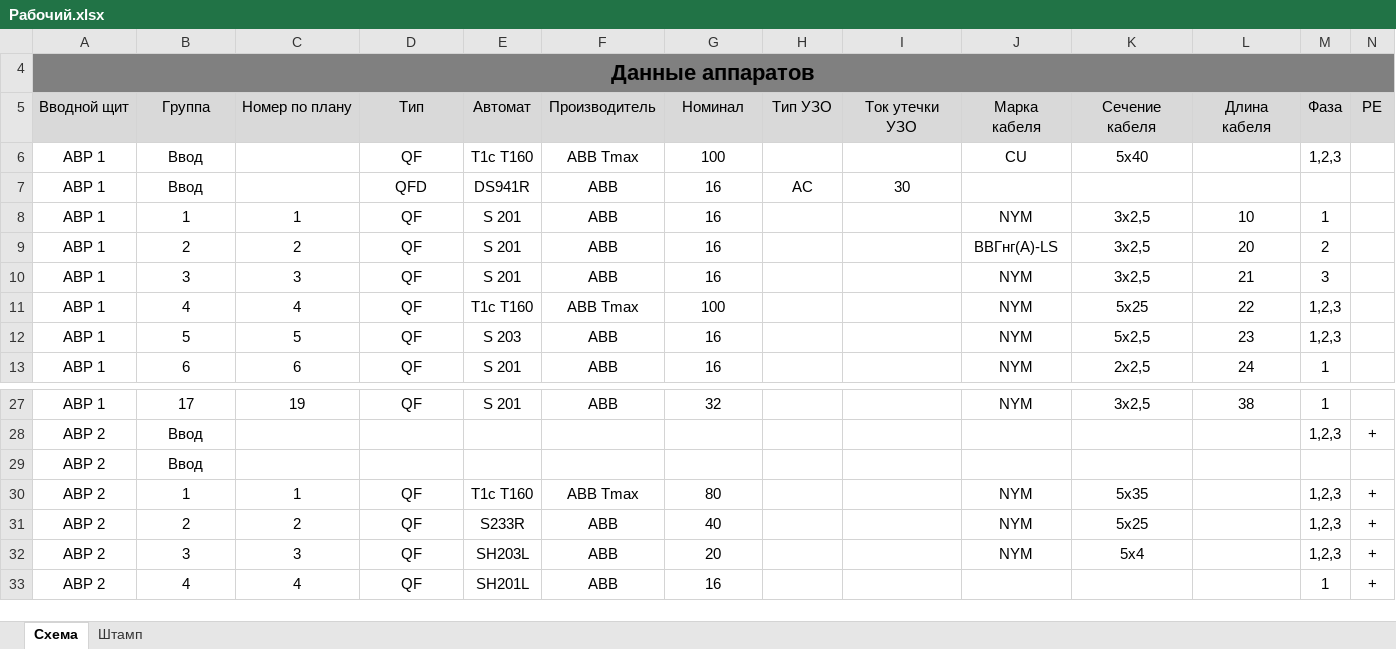
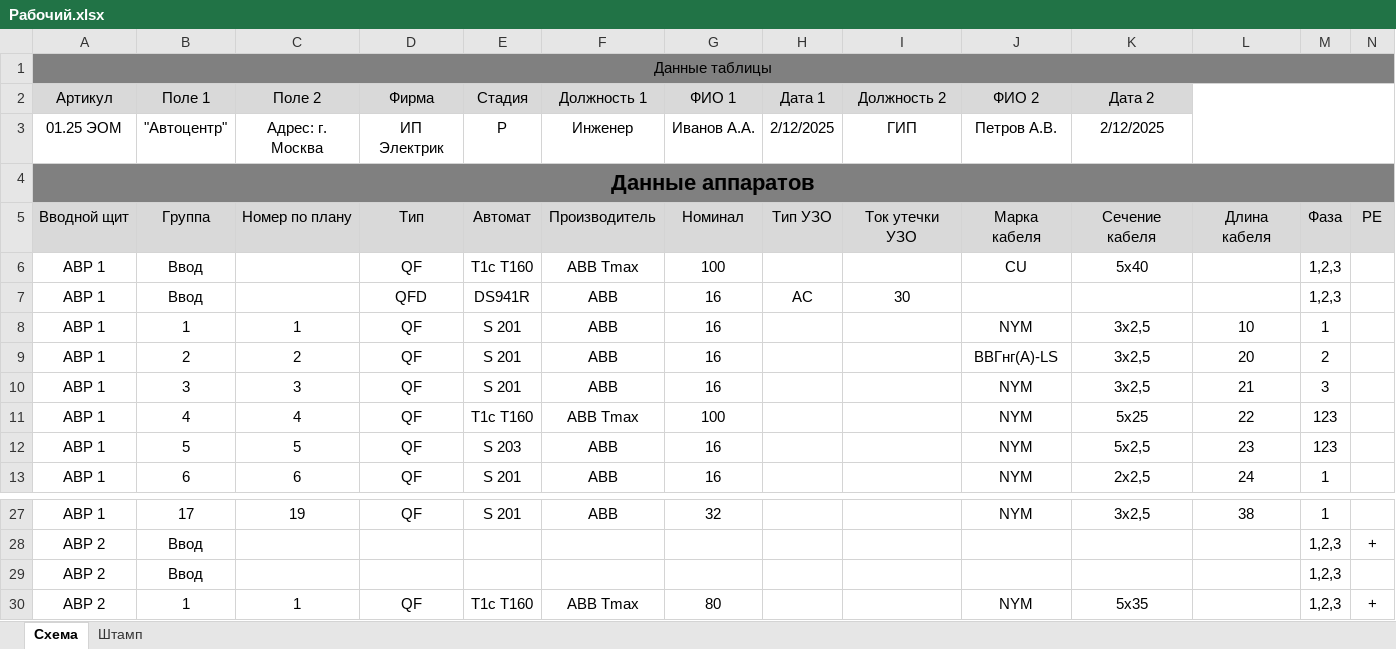
Before and after one commit to Niko1248/SchemeMaker, an Excel workbook: Рабочий.xlsx, sheet Схема, drawn as a sheet; only a part is shown, gaps mark what is left out; the shorter side is filled out with more unchanged rows; values as stored, in another font and other column widths than the file's, no borders; rows hold the shown columns only; the diff names each change by its address in the sheet, - before the commit and + after, or states it on an @@ line.

```diff
--- a/Рабочий.xlsx (sheet Схема)
+++ b/Рабочий.xlsx (sheet Схема)
@@ row 1 unhidden: Данные таблицы @@
@@ row 2 unhidden: Артикул | Поле 1 | Поле 2 | Фирма | Стадия | Должность 1 | ФИО 1 | Дата 1 | Должность 2 | ФИО 2 | Дата 2 @@
@@ row 3 unhidden: 01.25 ЭОМ | "Автоцентр" | Адрес: г. Москва | ИП Электрик | Р | Инженер | Иванов А.А. | 2/12/2025 | ГИП | Петров А.В. | 2/12/2025 @@
-M7: (empty)
+M7: 1,2,3
-M11:M12: 1,2,3
+M11:M12: 123
-M29: (empty)
+M29: 1,2,3
```
Also changed, not shown: 6 other files.
